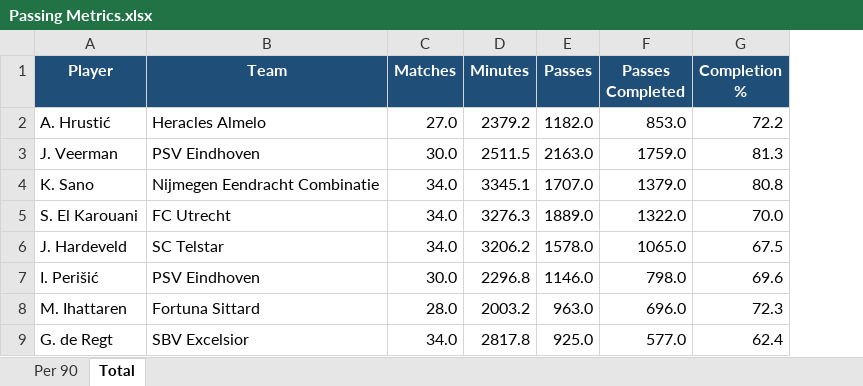
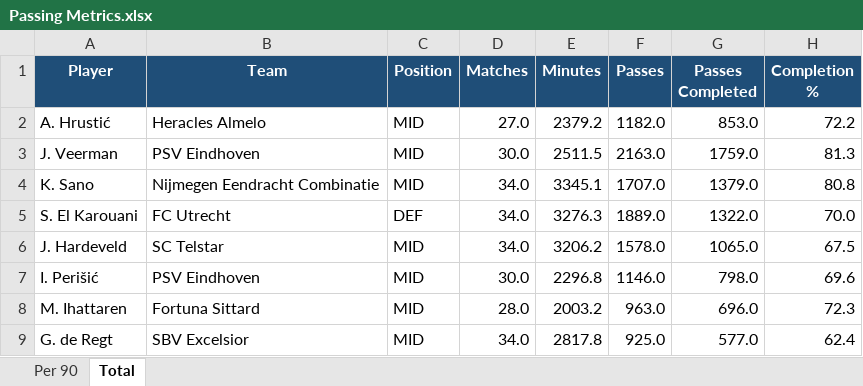
Before and after one commit to marclamberts/eredivisienanalytics, an Excel workbook: Season stats/Passing Metrics.xlsx, sheet Total, drawn as a sheet; only a part is shown; values as stored, in another font and other column widths than the file's, no borders; the diff names each change by its address in the sheet, - before the commit and + after, or states it on an @@ line.

```diff
--- a/Season stats/Passing Metrics.xlsx (sheet Total)
+++ b/Season stats/Passing Metrics.xlsx (sheet Total)
+column C (Position), rows 2-9: MID | MID | MID | DEF | MID | MID | MID | MID
```
Also changed, not shown: sheet Per 90, Season stats/Shooting Metrics.xlsx, 2 other files.
